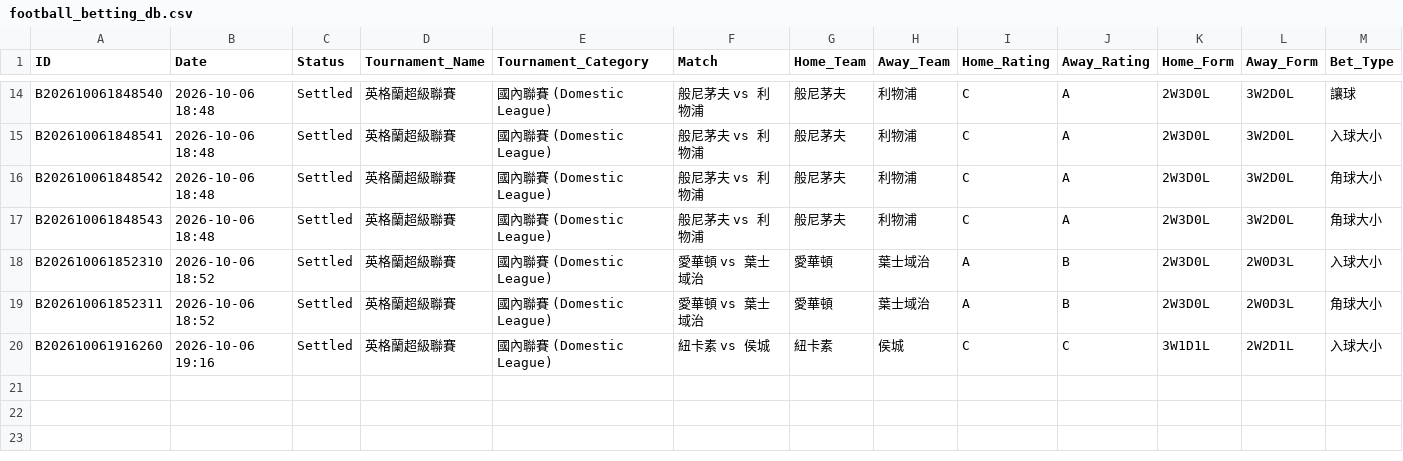
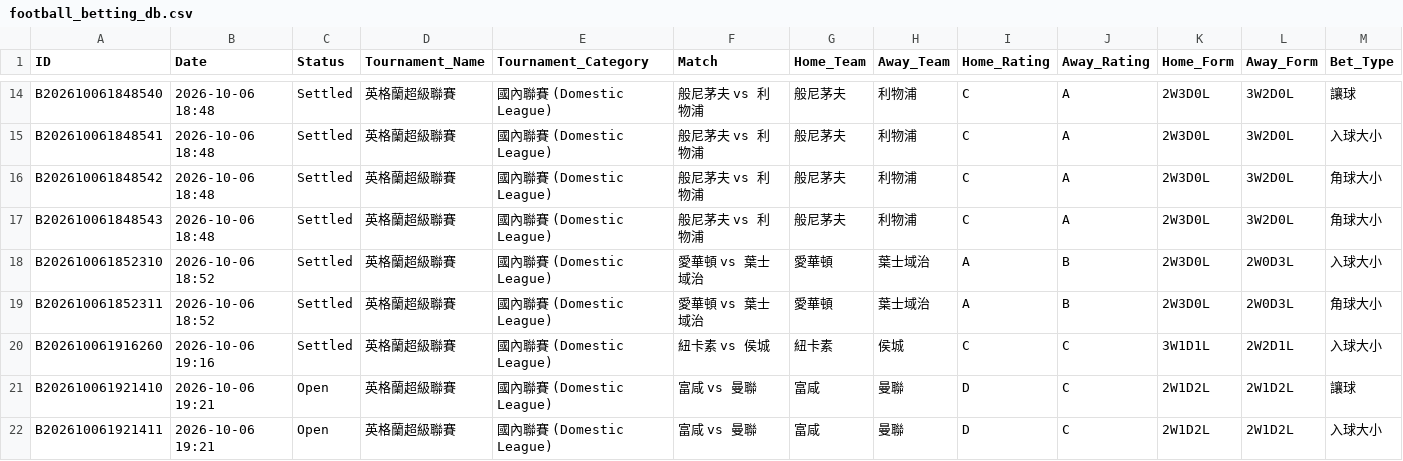
Before and after one commit to tipsme98/FB-app, a CSV file: football_betting_db.csv, drawn as a sheet; only a part is shown, gaps mark what is left out; rows hold the shown columns only; the diff names each change by its address in the sheet, - before the commit and + after, or states it on an @@ line.

Commit message:
Auto-update football_betting_db.csv via Streamlit App [2026-10-06 19:21:41]

```diff
--- a/football_betting_db.csv
+++ b/football_betting_db.csv
+row 21: B202610061921410 | 2026-10-06 19:21 | Open | 英格蘭超級聯賽 | 國內聯賽 (Domestic League) | 富咸 vs 曼聯 | 富咸 | 曼聯 | D | C | 2W1D2L | 2W1D2L | 讓球
+row 22: B202610061921411 | 2026-10-06 19:21 | Open | 英格蘭超級聯賽 | 國內聯賽 (Domestic League) | 富咸 vs 曼聯 | 富咸 | 曼聯 | D | C | 2W1D2L | 2W1D2L | 入球大小
```
